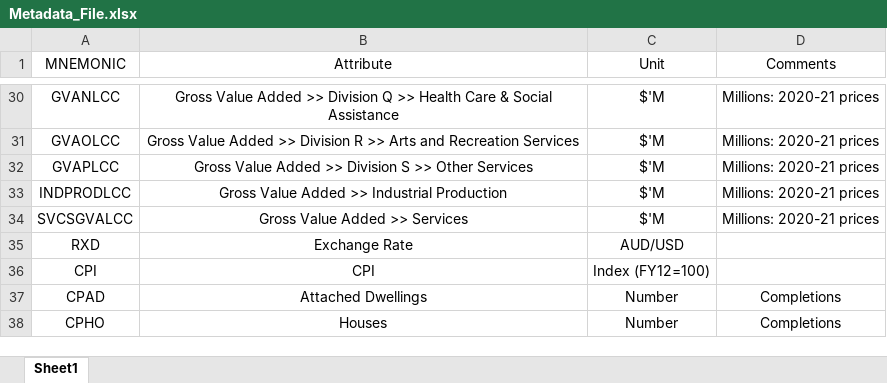
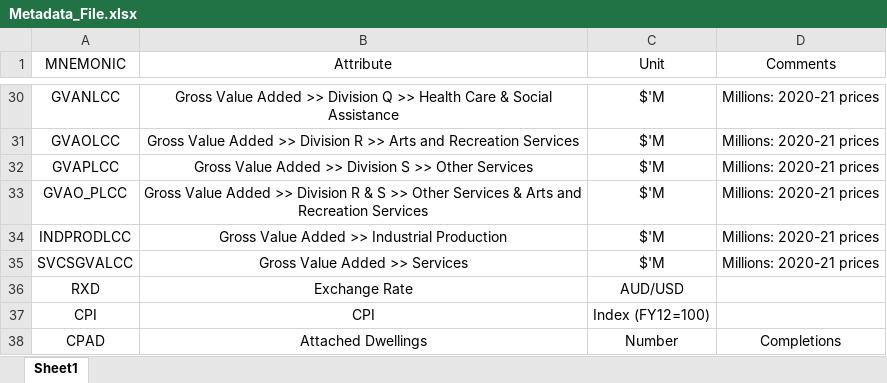
Before and after one commit to daniel-crook/scenario_dashboard, an Excel workbook: data processing/Input Files/Metadata_File.xlsx, sheet Sheet1, drawn as a sheet; only a part is shown, gaps mark what is left out; the shorter side is filled out with more unchanged rows; values as stored, in another font and other column widths than the file's, no borders; the diff names each change by its address in the sheet, - before the commit and + after, or states it on an @@ line.

```diff
--- a/data processing/Input Files/Metadata_File.xlsx (sheet Sheet1)
+++ b/data processing/Input Files/Metadata_File.xlsx (sheet Sheet1)
+row 33: GVAO_PLCC | Gross Value Added >> Division R & S >> Other Services & Arts and Recreation Services | $'M | Millions: 2020-21 prices
```
Also changed, not shown: data processing/Input Files/List_of_Indicators.xlsx, data processing/Input Files/RebasingCoefficients.xlsx, 43 other files.
